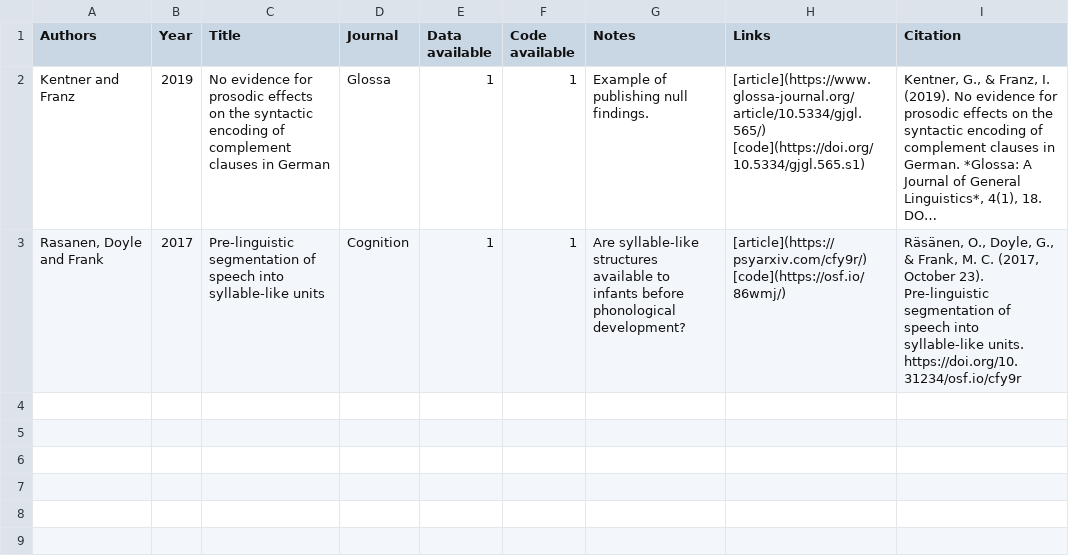
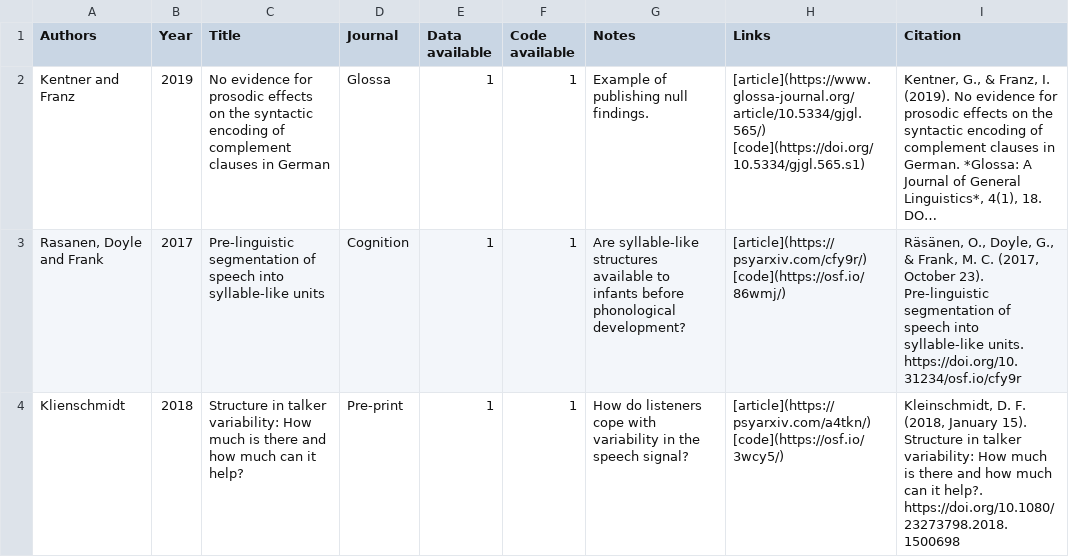
Before and after one commit to RAP-group/examples_open_science, a CSV file: data/os_data.csv, drawn as a sheet; long unchanged cells end in …; the diff names each change by its address in the sheet, - before the commit and + after, or states it on an @@ line.

Commit message:
add klienschmidt 2018

```diff
--- a/data/os_data.csv
+++ b/data/os_data.csv
+row 4: Klienschmidt | 2018 | Structure in talker variability: How much is there and how much can it help? | Pre-print | 1 | 1 | How do listeners cope with variability in the speech signal? | [article](https://psyarxiv.com/a4tkn/) [code](https://osf.io/3wcy5/) | Kleinschmidt, D. F. (2018, January 15). Structure in talker variability: How much is there and how much can it help?. https://doi.org/10.1080/23273798.2018.1500698
```
Also changed, not shown: 2 other files.
